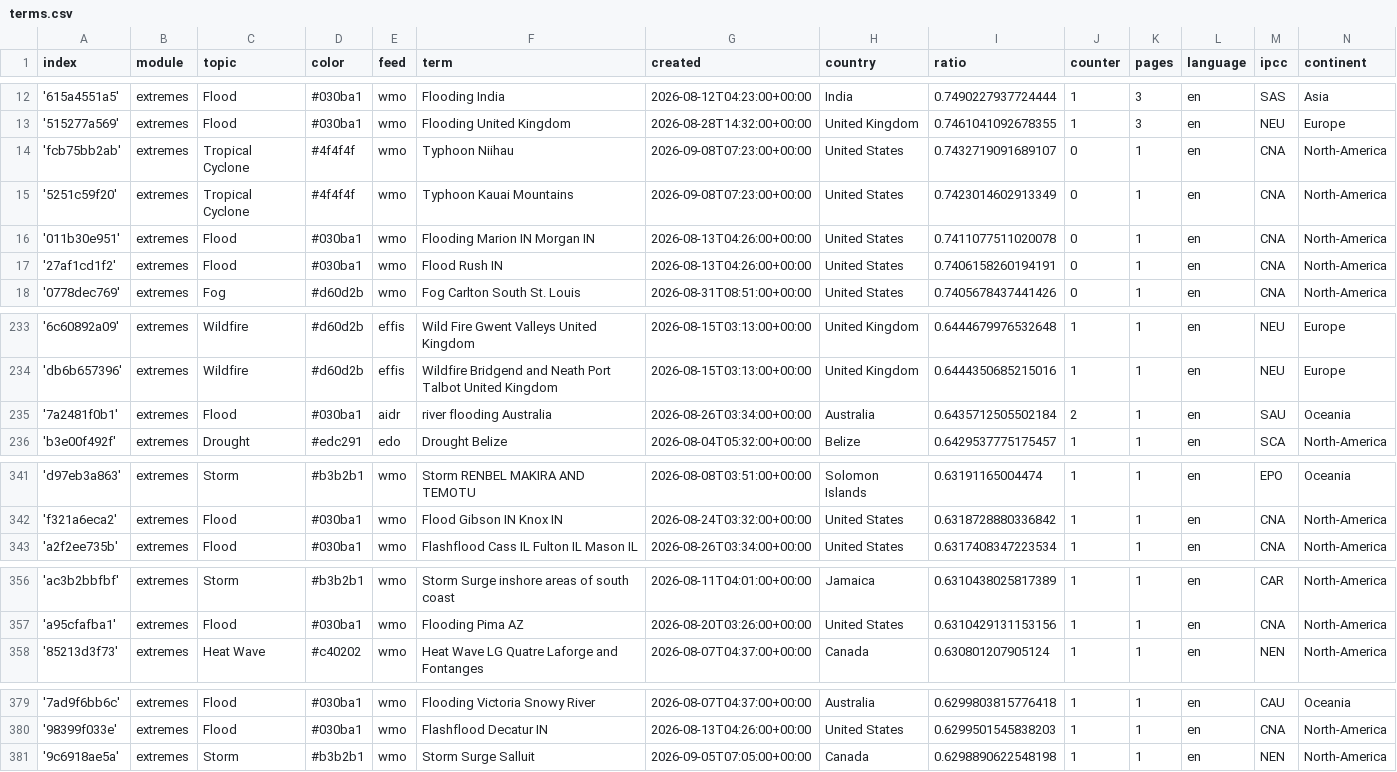
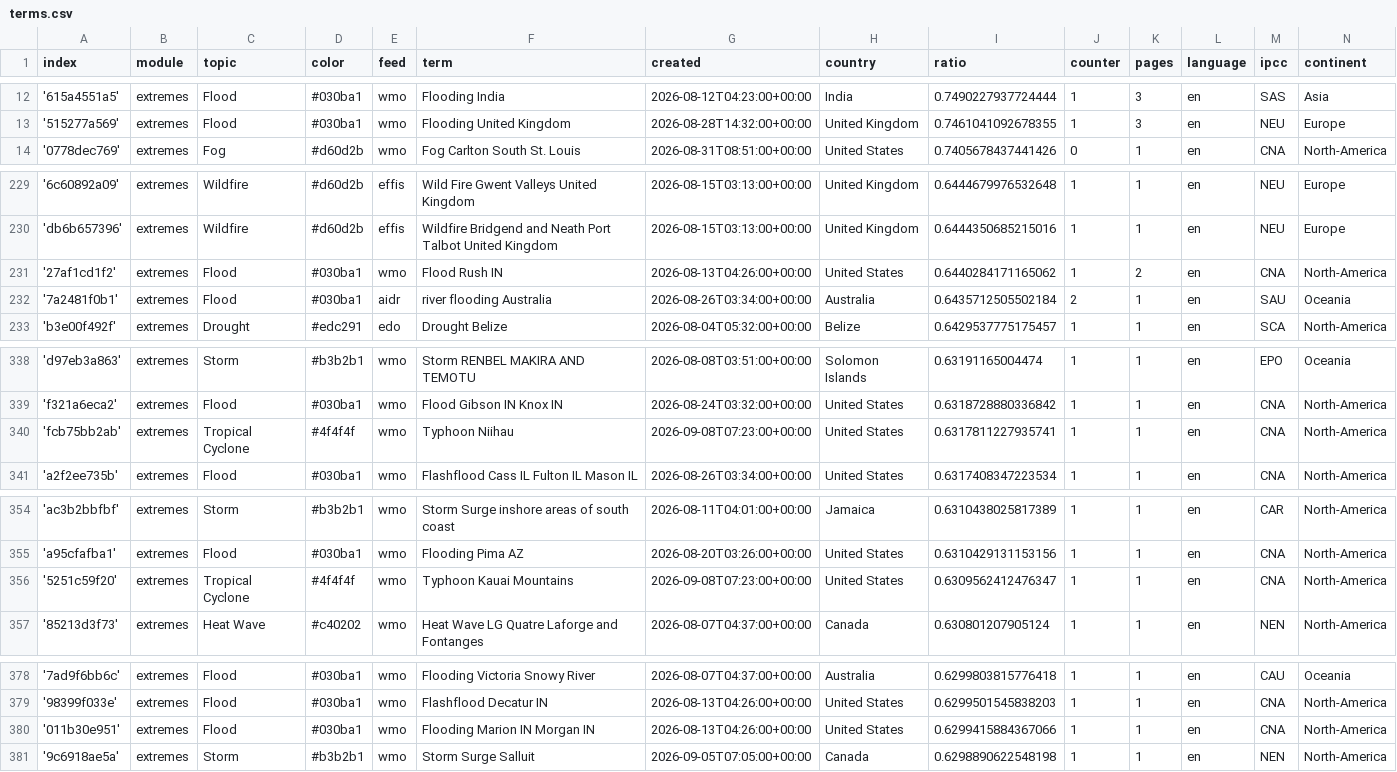
Before and after one commit to picawe-news/englishExtremes, a CSV file: terms.csv, drawn as a sheet; only a part is shown, gaps mark what is left out; removed rows and columns are numbered as before the commit, all else as after; the diff names each change by its address in the sheet, - before the commit and + after, or states it on an @@ line.

```diff
--- a/terms.csv
+++ b/terms.csv
-row 14: 'fcb75bb2ab' | extremes | Tropical Cyclone | #4f4f4f | wmo | Typhoon Niihau | 2026-09-08T07:23:00+00:00 | United States | 0.7432719091689107 | 0 | 1 | en | CNA | North-America
-row 15: '5251c59f20' | extremes | Tropical Cyclone | #4f4f4f | wmo | Typhoon Kauai Mountains | 2026-09-08T07:23:00+00:00 | United States | 0.7423014602913349 | 0 | 1 | en | CNA | North-America
-row 16: '011b30e951' | extremes | Flood | #030ba1 | wmo | Flooding Marion IN Morgan IN | 2026-08-13T04:26:00+00:00 | United States | 0.7411077511020078 | 0 | 1 | en | CNA | North-America
-row 17: '27af1cd1f2' | extremes | Flood | #030ba1 | wmo | Flood Rush IN | 2026-08-13T04:26:00+00:00 | United States | 0.7406158260194191 | 0 | 1 | en | CNA | North-America
+row 231: '27af1cd1f2' | extremes | Flood | #030ba1 | wmo | Flood Rush IN | 2026-08-13T04:26:00+00:00 | United States | 0.6440284171165062 | 1 | 2 | en | CNA | North-America
+row 340: 'fcb75bb2ab' | extremes | Tropical Cyclone | #4f4f4f | wmo | Typhoon Niihau | 2026-09-08T07:23:00+00:00 | United States | 0.6317811227935741 | 1 | 1 | en | CNA | North-America
+row 356: '5251c59f20' | extremes | Tropical Cyclone | #4f4f4f | wmo | Typhoon Kauai Mountains | 2026-09-08T07:23:00+00:00 | United States | 0.6309562412476347 | 1 | 1 | en | CNA | North-America
+row 380: '011b30e951' | extremes | Flood | #030ba1 | wmo | Flooding Marion IN Morgan IN | 2026-08-13T04:26:00+00:00 | United States | 0.6299415884367066 | 1 | 1 | en | CNA | North-America
```
Also changed, not shown: cxsv/news_2026_08.csv.
